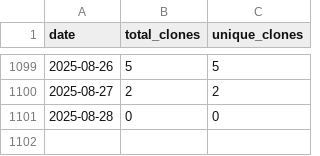
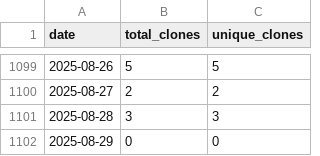
Before and after one commit to wumphlett/COMP-4300, a CSV file: .traffic/clones.csv, drawn as a sheet; only a part is shown, gaps mark what is left out.

Commit message:
Updating repository traffic

```diff
--- a/.traffic/clones.csv
+++ b/.traffic/clones.csv
@@ -1100,2 +1100,3 @@ date,total_clones,unique_clones
 2025-08-27,2,2
-2025-08-28,0,0
+2025-08-28,3,3
+2025-08-29,0,0
```
Also changed, not shown: .traffic/views.csv, 3 other files.
